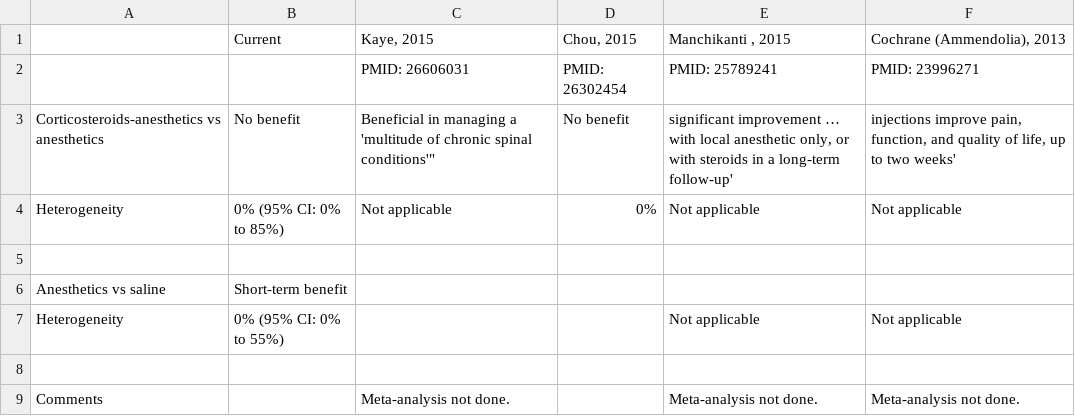
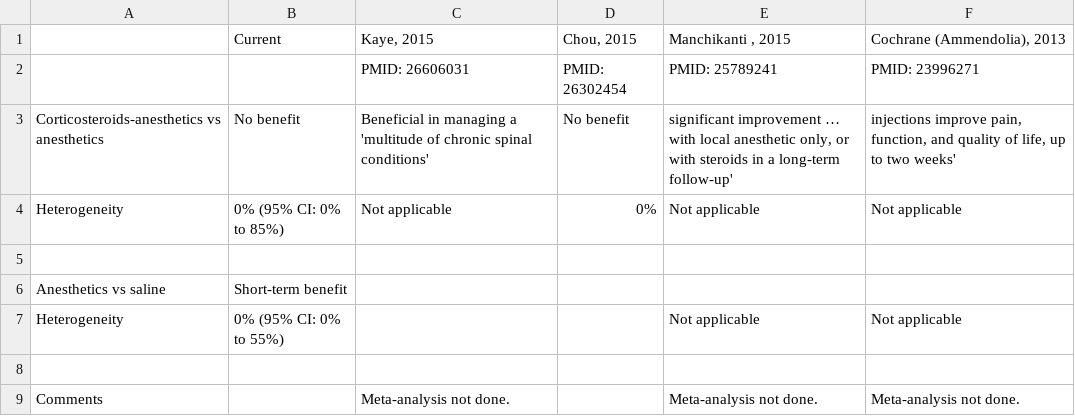
Before and after one commit to openMetaAnalysis/Spinal-stenosis-treatment-with-epidural-corticosteroids, a CSV file: reconciliation-tables/Reconciliation of conclusions.csv, drawn as a sheet.

Commit message:
Update Reconciliation of conclusions.csv

```diff
--- a/reconciliation-tables/Reconciliation of conclusions.csv
+++ b/reconciliation-tables/Reconciliation of conclusions.csv
@@ -2,3 +2,3 @@
 ,,PMID: 26606031 ,PMID: 26302454,PMID: 25789241,PMID: 23996271
-Corticosteroids-anesthetics vs anesthetics,No benefit,Beneficial in managing a 'multitude of chronic spinal conditions'",No benefit,"significant improvement … with local anesthetic only, or with steroids in a long-term follow-up'","injections improve pain, function, and quality of life, up to two weeks'"
+Corticosteroids-anesthetics vs anesthetics,No benefit,"Beneficial in managing a 'multitude of chronic spinal conditions'",No benefit,"significant improvement … with local anesthetic only, or with steroids in a long-term follow-up'","injections improve pain, function, and quality of life, up to two weeks'"
 Heterogeneity, 0% (95% CI: 0% to 85%),Not applicable,0%,Not applicable,Not applicable
```
